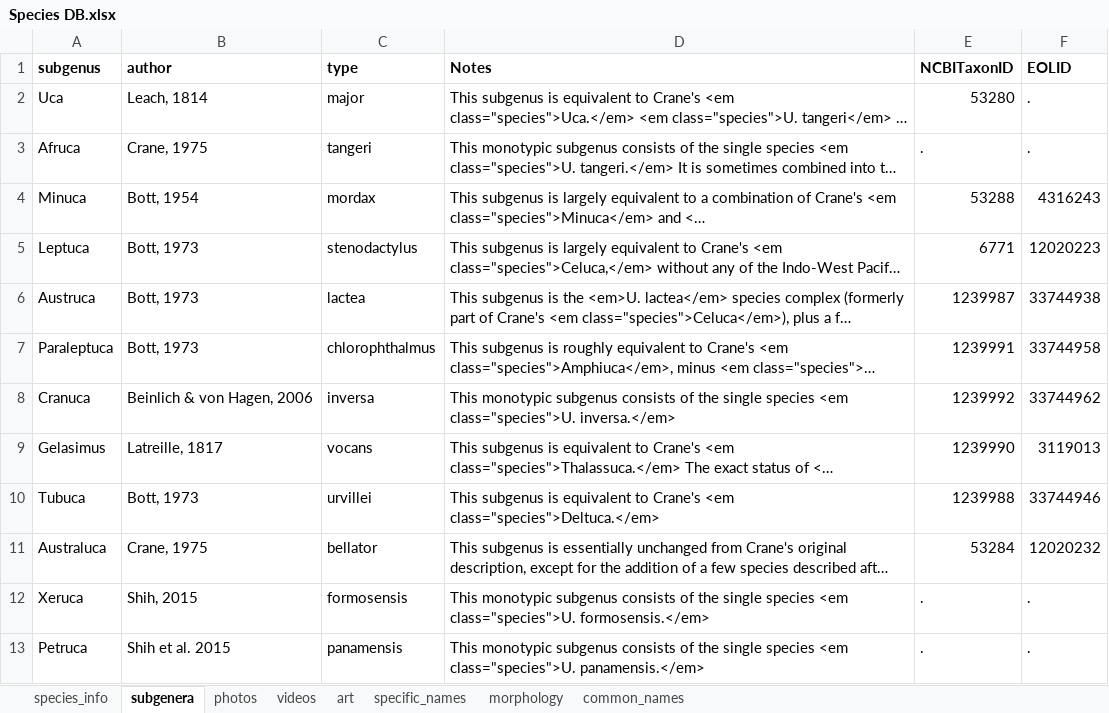
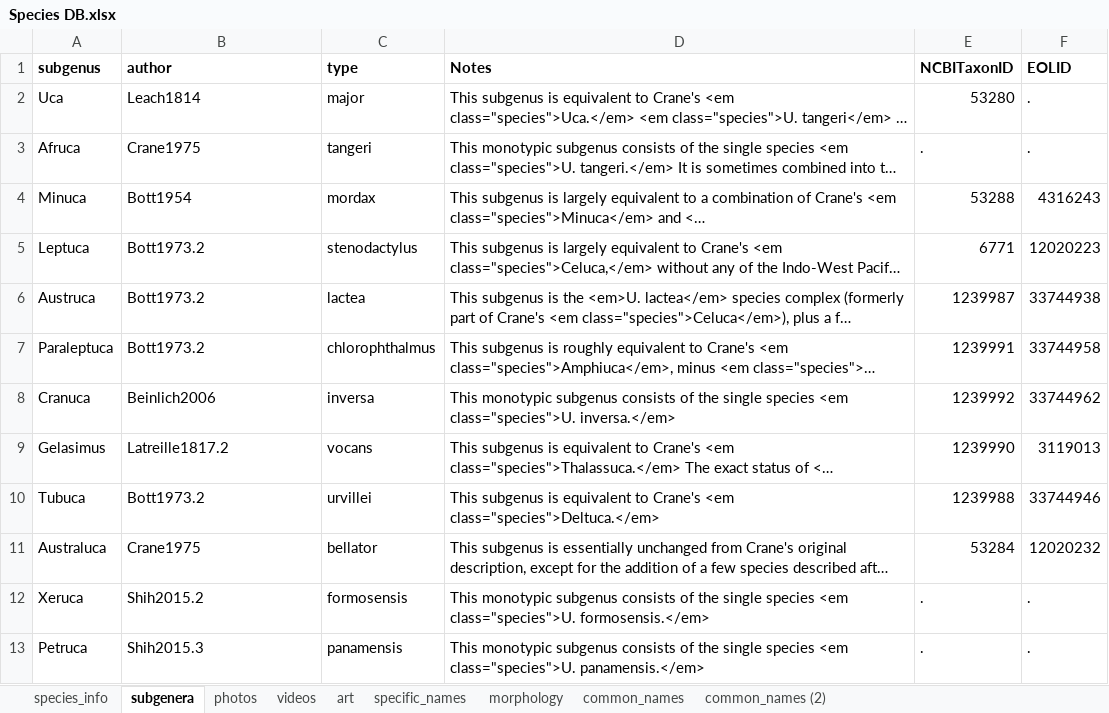
Before and after one commit to msrosenberg/fiddlercrab.info, an Excel workbook: Data/Species DB.xlsx, sheet subgenera, drawn as a sheet; long unchanged cells end in …; values as stored, in another font and other column widths than the file's, no borders; the diff names each change by its address in the sheet, - before the commit and + after, or states it on an @@ line.

```diff
--- a/Data/Species DB.xlsx (sheet subgenera)
+++ b/Data/Species DB.xlsx (sheet subgenera)
+sheet tab: common_names (2)
-B2 (author): Leach, 1814
+B2 (author): Leach1814
-B3 (author): Crane, 1975
+B3 (author): Crane1975
-B4 (author): Bott, 1954
+B4 (author): Bott1954
-B5:B7 (author): Bott, 1973
+B5:B7 (author): Bott1973.2
-B8 (author): Beinlich & von Hagen, 2006
+B8 (author): Beinlich2006
-B9 (author): Latreille, 1817
+B9 (author): Latreille1817.2
-B10 (author): Bott, 1973
+B10 (author): Bott1973.2
-B11 (author): Crane, 1975
+B11 (author): Crane1975
-B12 (author): Shih, 2015
+B12 (author): Shih2015.2
-B13 (author): Shih et al. 2015
+B13 (author): Shih2015.3
```
Also changed, not shown: sheet art, sheet common_names, sheet photos, sheet specific_names, sheet species_info, sheet morphology, 17 other files.
